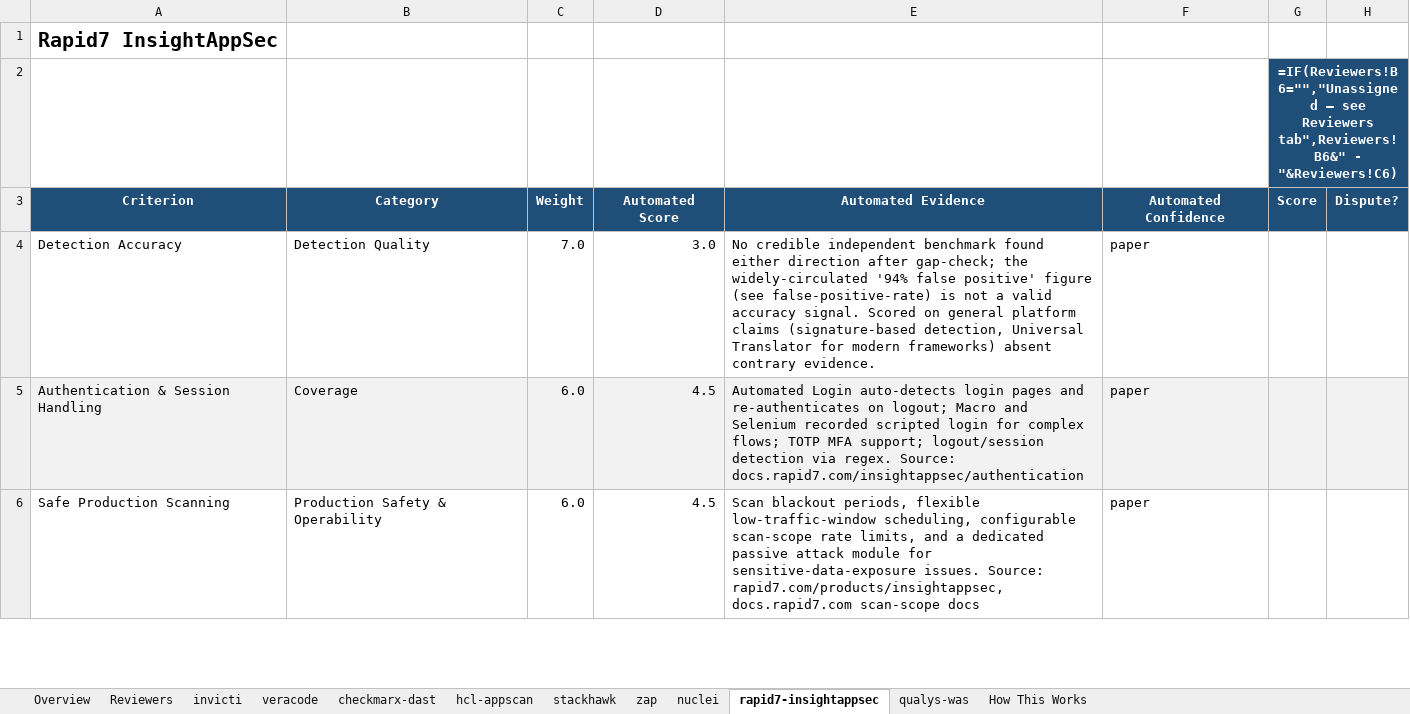
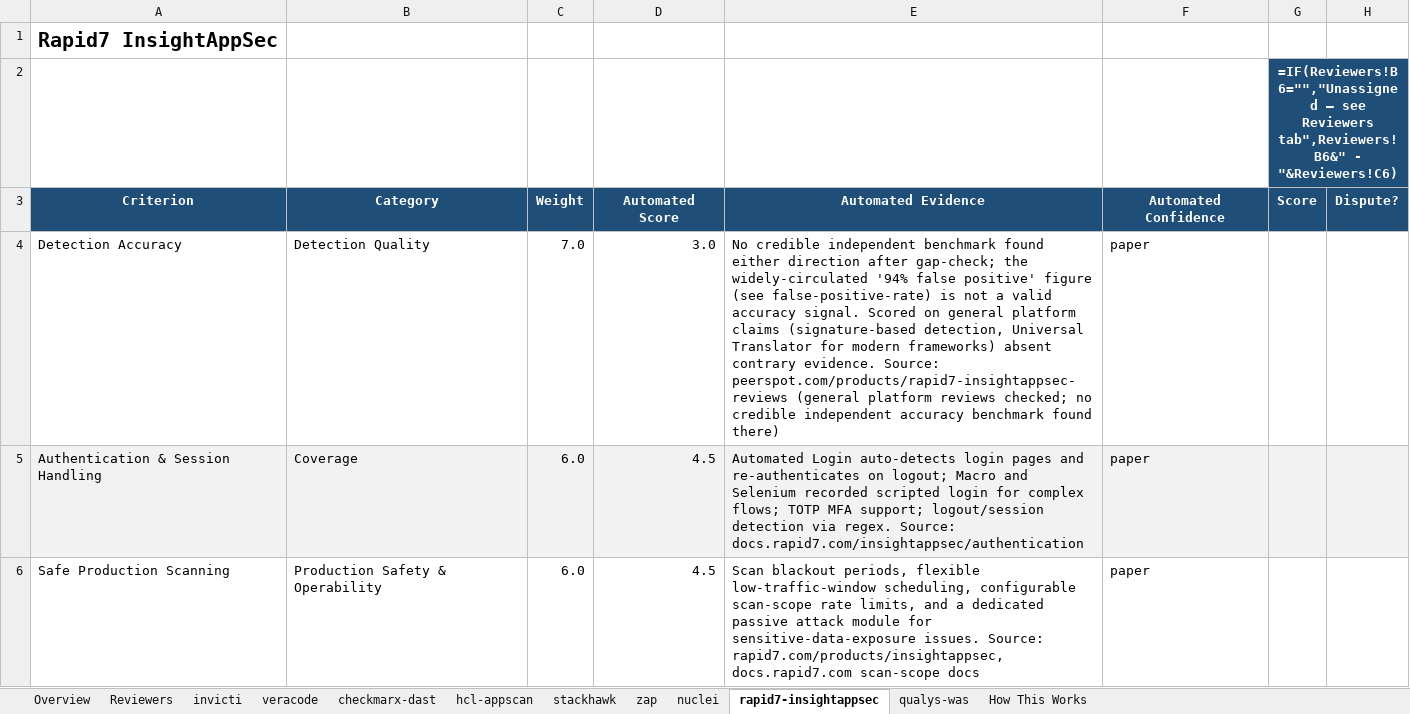
Before and after one commit to mlessley/dast-bench, an Excel workbook: sample-report/stakeholder-review-all.xlsx, sheet rapid7-insightappsec, drawn as a sheet; only a part is shown; values as stored, in another font and other column widths than the file's, no borders; formulas without a stored value are shown as written; conditional formats not drawn; the diff names each change by its address in the sheet, - before the commit and + after, or states it on an @@ line.

```diff
--- a/sample-report/stakeholder-review-all.xlsx (sheet rapid7-insightappsec)
+++ b/sample-report/stakeholder-review-all.xlsx (sheet rapid7-insightappsec)
-E4: …contrary evidence.
+E4: …contrary evidence. Source: peerspot.com/products/rapid7-insightappsec-reviews (general platform reviews checked; no credible independent accuracy benchmark found there)
```
Also changed, not shown: sheet stackhawk, sheet zap, sheet nuclei, sheet invicti, sheet veracode, sheet checkmarx-dast, 1 more sheet, sample-report/comparison-matrix.xlsx, sample-report/stakeholder-review-finalists.xlsx, 10 other files.
